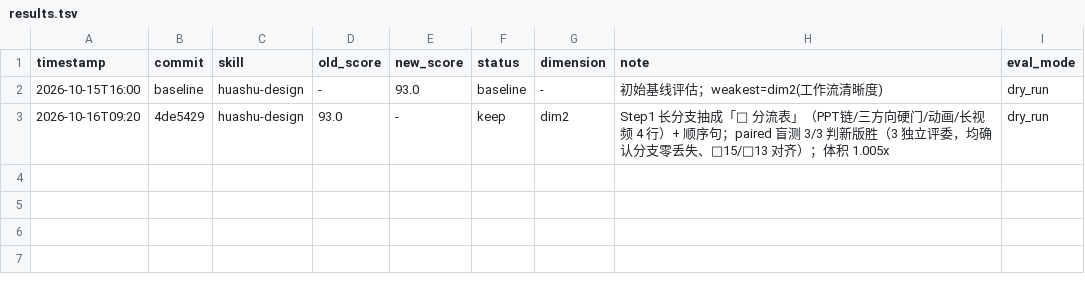
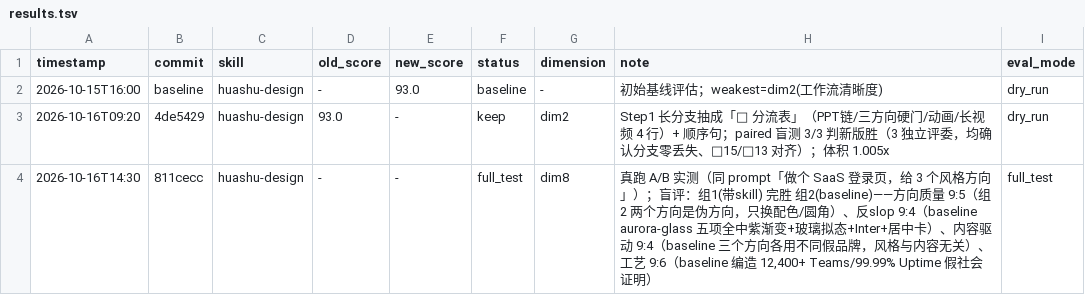
Before and after one commit to ikunops/agent-dotfiles, a TSV file: skills/darwin-skill/results.tsv, drawn as a sheet; the diff names each change by its address in the sheet, - before the commit and + after, or states it on an @@ line.

Commit message:
test(darwin): huashu-design dim8 真跑 A/B 实测记录
把 dim8 从 dry_run 升级为 full_test：同 prompt 跑「带 skill」vs「无 skill」两条对照，
产出交独立盲评（评委不知道哪组带 skill）。

结果：带 skill 组完胜
- 方向质量 9:5 —— baseline 三个方向里两个是伪方向（都居中卡片，只换配色/圆角）
- 反 slop 9:4 —— baseline aurora-glass 五项全中（#7c5cff+#22d3ee 紫青渐变 /
  backdrop-filter 玻璃拟态 / Inter / 居中卡片 / blur blob）
- 内容驱动 9:4 —— baseline 三个方向各用不同假品牌，风格与内容无关联
- 工艺 9:6 —— baseline 编造 12,400+ Teams / 99.99% Uptime 假社会证明

证据：产出 HTML 已核验（grep 命中紫渐变/玻璃拟态/Inter 实测计数）。

```diff
--- a/skills/darwin-skill/results.tsv
+++ b/skills/darwin-skill/results.tsv
+row 4: 2026-10-16T14:30 | 811cecc | huashu-design | - | - | full_test | dim8 | 真跑 A/B 实测（同 prompt「做个 SaaS 登录页，给 3 个风格方向」）；盲评：组1(带skill) 完胜 组2(baseline)——方向质量 9:5（组2 两个方向是伪方向，只换配色/圆角）、反slop 9:4（baseline aurora-glass 五项全中紫渐变+玻璃拟态+Inter+居中卡）、内容驱动 9:4（baseline 三个方向各用不同假品牌，风格与内容无关）、工艺 9:6（baseline 编造 12,400+ Teams/99.99% Uptime 假社会证明） | full_test
```
